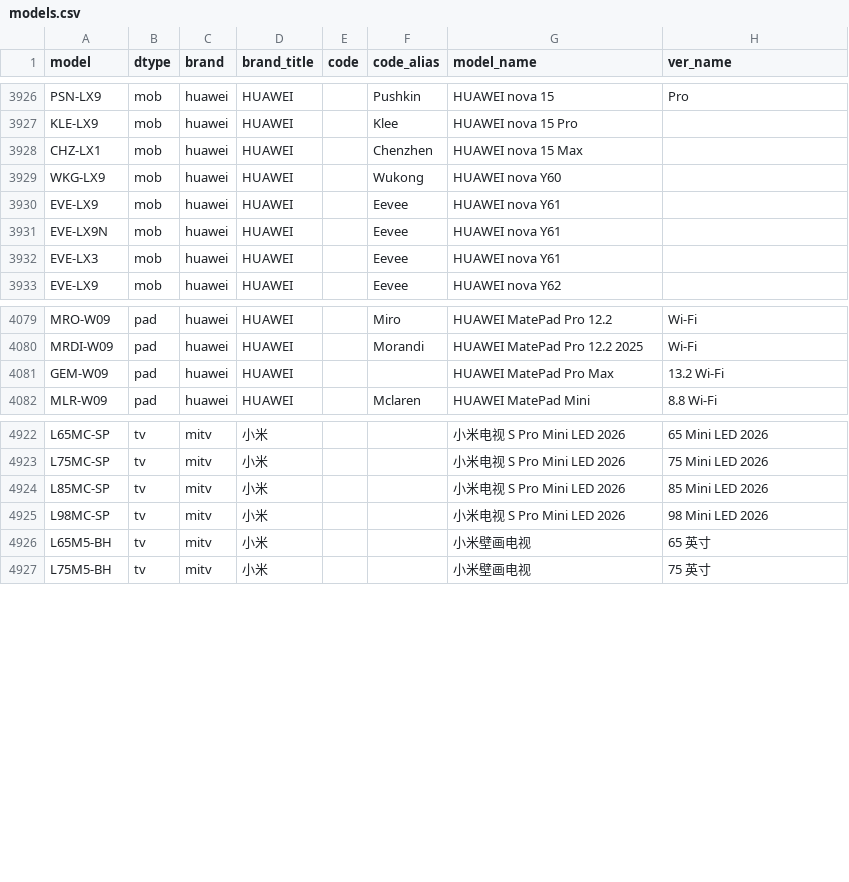
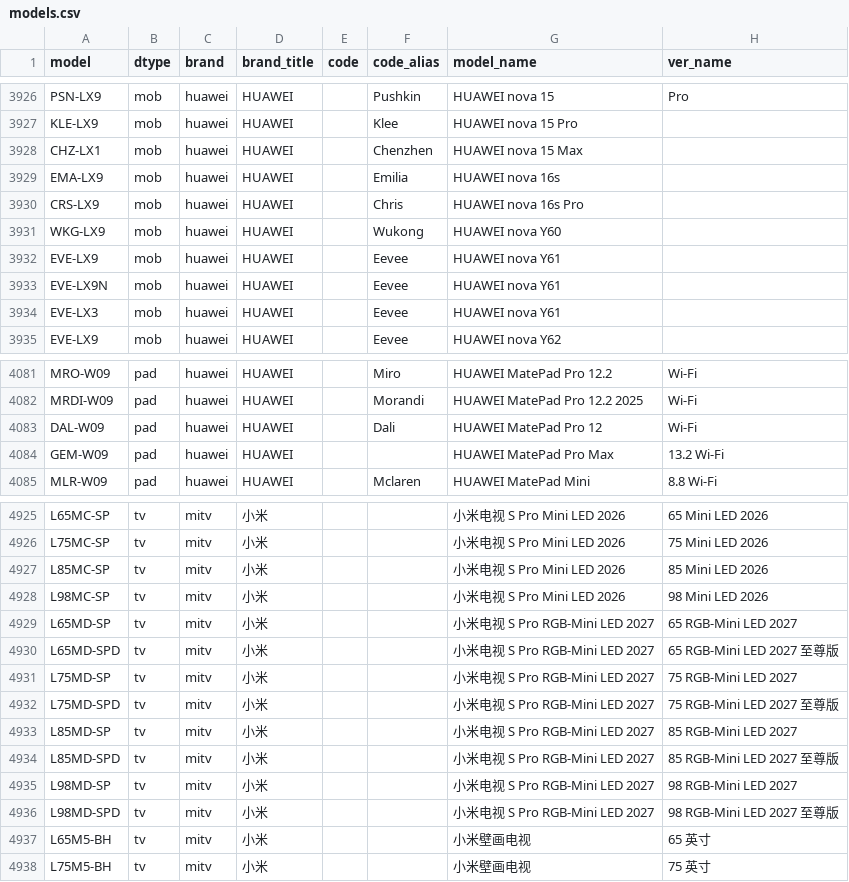
Before and after one commit to ITxiao6666/MobileModels-csv, a CSV file: models.csv, drawn as a sheet; only a part is shown, gaps mark what is left out; the diff names each change by its address in the sheet, - before the commit and + after, or states it on an @@ line.

Commit message:
Sync with MobileModels aaa90bf68fe7f960836cf88c3985491547d411b0

```diff
--- a/models.csv
+++ b/models.csv
+row 3929: EMA-LX9 | mob | huawei | HUAWEI |  | Emilia | HUAWEI nova 16s
+row 3930: CRS-LX9 | mob | huawei | HUAWEI |  | Chris | HUAWEI nova 16s Pro
+row 4083: DAL-W09 | pad | huawei | HUAWEI |  | Dali | HUAWEI MatePad Pro 12 | Wi-Fi
+row 4929: L65MD-SP | tv | mitv | 小米 |  |  | 小米电视 S Pro RGB-Mini LED 2027 | 65 RGB-Mini LED 2027
+row 4930: L65MD-SPD | tv | mitv | 小米 |  |  | 小米电视 S Pro RGB-Mini LED 2027 | 65 RGB-Mini LED 2027 至尊版
+row 4931: L75MD-SP | tv | mitv | 小米 |  |  | 小米电视 S Pro RGB-Mini LED 2027 | 75 RGB-Mini LED 2027
+row 4932: L75MD-SPD | tv | mitv | 小米 |  |  | 小米电视 S Pro RGB-Mini LED 2027 | 75 RGB-Mini LED 2027 至尊版
+row 4933: L85MD-SP | tv | mitv | 小米 |  |  | 小米电视 S Pro RGB-Mini LED 2027 | 85 RGB-Mini LED 2027
+row 4934: L85MD-SPD | tv | mitv | 小米 |  |  | 小米电视 S Pro RGB-Mini LED 2027 | 85 RGB-Mini LED 2027 至尊版
+row 4935: L98MD-SP | tv | mitv | 小米 |  |  | 小米电视 S Pro RGB-Mini LED 2027 | 98 RGB-Mini LED 2027
+row 4936: L98MD-SPD | tv | mitv | 小米 |  |  | 小米电视 S Pro RGB-Mini LED 2027 | 98 RGB-Mini LED 2027 至尊版
```
Also changed, not shown: 1 other file.
